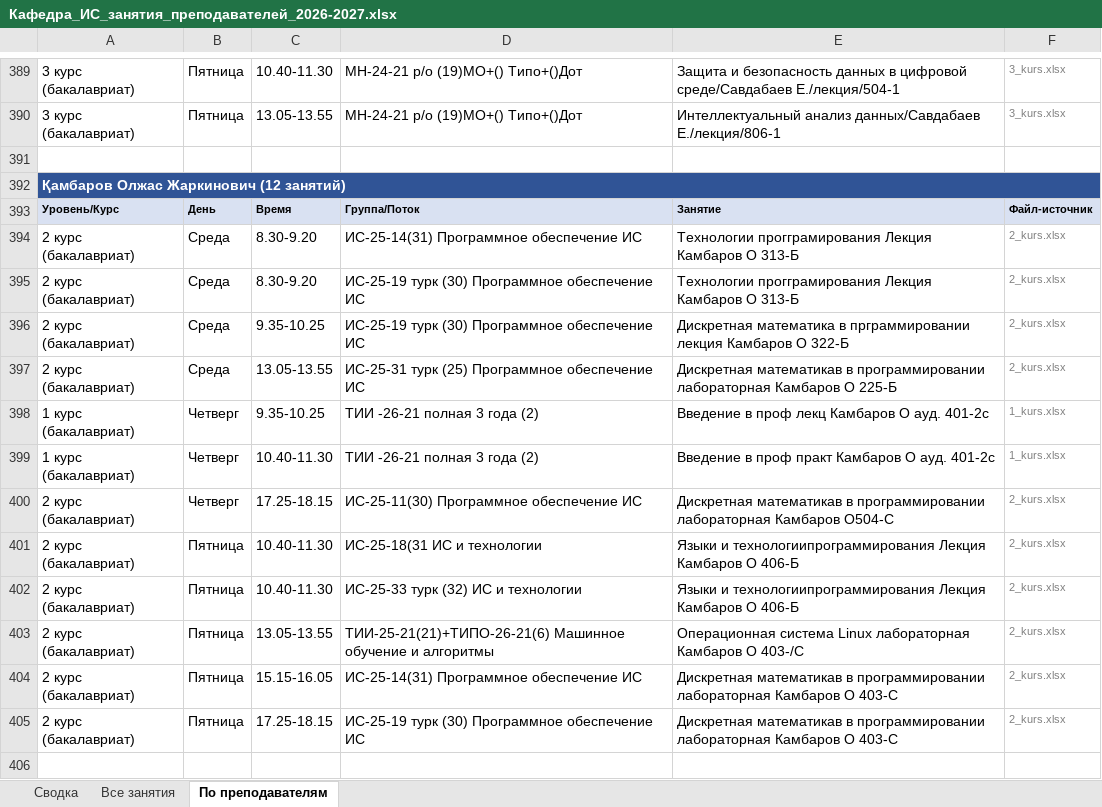
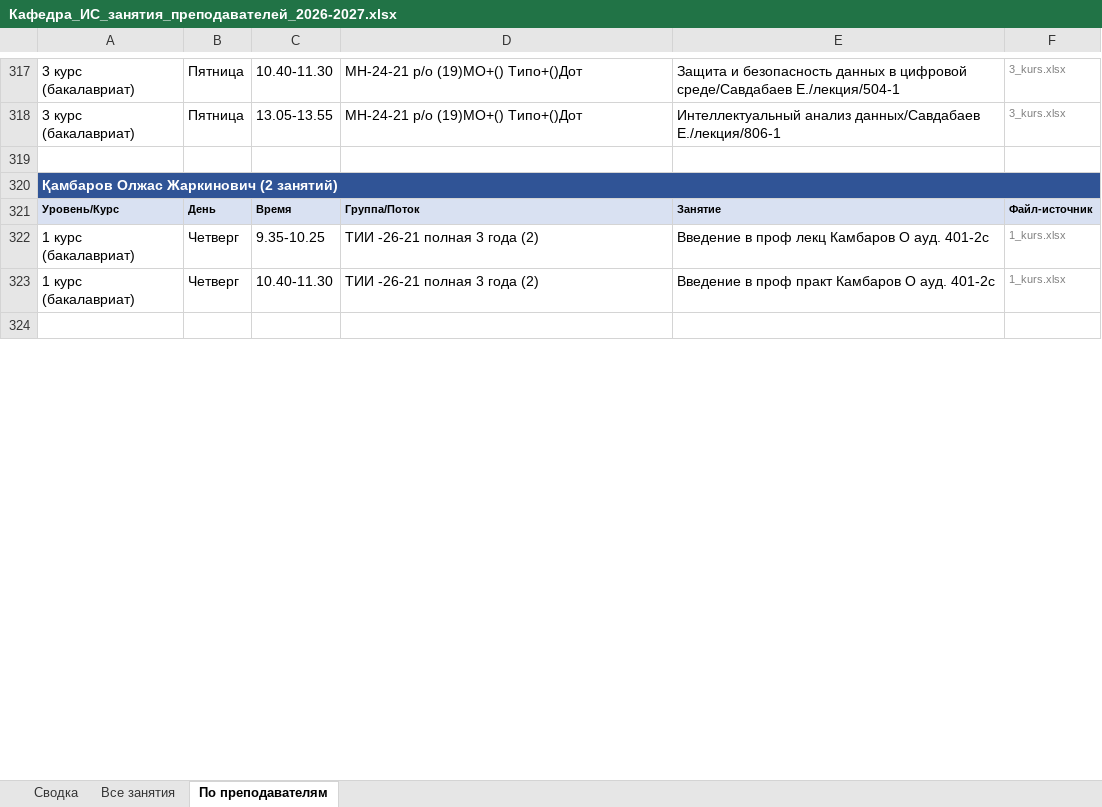
Before and after one commit to drashidinov/ATUscheduleIS, an Excel workbook: dist/Кафедра_ИС_занятия_преподавателей_2026-2027.xlsx, sheet По преподавателям, drawn as a sheet; only a part is shown, gaps mark what is left out; values as stored, in another font and other column widths than the file's, no borders; removed rows and columns are numbered as before the commit, all else as after; the diff covers the shown part only; the diff names each change by its address in the sheet, - before the commit and + after, or states it on an @@ line.

```diff
--- a/dist/Кафедра_ИС_занятия_преподавателей_2026-2027.xlsx (sheet По преподавателям)
+++ b/dist/Кафедра_ИС_занятия_преподавателей_2026-2027.xlsx (sheet По преподавателям)
-A320: Қамбаров Олжас Жаркинович (12 занятий)
+A320: Қамбаров Олжас Жаркинович (2 занятий)
-row 394: 2 курс (бакалавриат) | Среда | 8.30-9.20 | ИС-25-14(31) Программное обеспечение ИС | Технологии прогграмирования Лекция Камбаров О 313-Б | 2_kurs.xlsx
-row 395: 2 курс (бакалавриат) | Среда | 8.30-9.20 | ИС-25-19 турк (30) Программное обеспечение ИС | Технологии прогграмирования Лекция Камбаров О 313-Б | 2_kurs.xlsx
-row 396: 2 курс (бакалавриат) | Среда | 9.35-10.25 | ИС-25-19 турк (30) Программное обеспечение ИС | Дискретная математика в прграммировании лекция Камбаров О 322-Б | 2_kurs.xlsx
-row 397: 2 курс (бакалавриат) | Среда | 13.05-13.55 | ИС-25-31 турк (25) Программное обеспечение ИС | Дискретная математикав в программировании лабораторная Камбаров О 225-Б | 2_kurs.xlsx
-row 400: 2 курс (бакалавриат) | Четверг | 17.25-18.15 | ИС-25-11(30) Программное обеспечение ИС | Дискретная математикав в программировании лабораторная Камбаров О504-С | 2_kurs.xlsx
-row 401: 2 курс (бакалавриат) | Пятница | 10.40-11.30 | ИС-25-18(31 ИС и технологии | Языки и технологиипрограммирования Лекция Камбаров О 406-Б | 2_kurs.xlsx
-row 402: 2 курс (бакалавриат) | Пятница | 10.40-11.30 | ИС-25-33 турк (32) ИС и технологии | Языки и технологиипрограммирования Лекция Камбаров О 406-Б | 2_kurs.xlsx
-row 403: 2 курс (бакалавриат) | Пятница | 13.05-13.55 | ТИИ-25-21(21)+ТИПО-26-21(6) Машинное обучение и алгоритмы | Операционная система Linux лабораторная Камбаров О 403-/С | 2_kurs.xlsx
-row 404: 2 курс (бакалавриат) | Пятница | 15.15-16.05 | ИС-25-14(31) Программное обеспечение ИС | Дискретная математикав в программировании лабораторная Камбаров О 403-С | 2_kurs.xlsx
-row 405: 2 курс (бакалавриат) | Пятница | 17.25-18.15 | ИС-25-19 турк (30) Программное обеспечение ИС | Дискретная математикав в программировании лабораторная Камбаров О 403-С | 2_kurs.xlsx
```
Also changed, not shown: 17 added rows, 132 removed rows, 125 edited cells and cell formats elsewhere in this sheet, sheet Все занятия, sheet Сводка, 5 other files.
